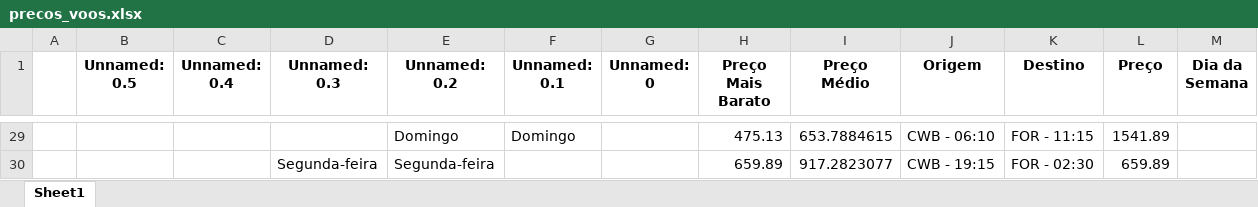
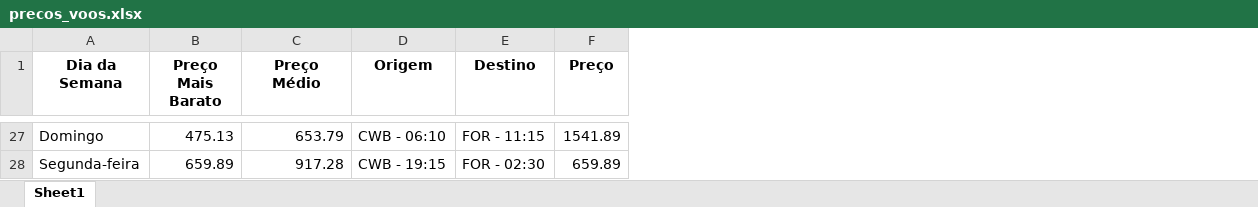
Before and after one commit to Joao-Rocha04/WebScraping_Passagens, an Excel workbook: precos_voos.xlsx, sheet Sheet1, drawn as a sheet; only a part is shown, gaps mark what is left out; values as stored, in another font and other column widths than the file's, no borders; removed rows and columns are numbered as before the commit, all else as after; the diff covers the shown part only; the diff names each change by its address in the sheet, - before the commit and + after, or states it on an @@ line.

```diff
--- a/precos_voos.xlsx (sheet Sheet1)
+++ b/precos_voos.xlsx (sheet Sheet1)
-column A, empty
-column B (Unnamed: 0.5), empty
-column C (Unnamed: 0.4), empty
-column D (Unnamed: 0.3), row 30: Segunda-feira
-column F (Unnamed: 0.1), row 29: Domingo
-column G (Unnamed: 0), empty
-column M (Dia da Semana), empty
-A1: Unnamed: 0.2
+A1: Dia da Semana
-C27 (Preço Médio): 653.7884615
+C27 (Preço Médio): 653.79
-C28 (Preço Médio): 917.2823077
+C28 (Preço Médio): 917.28
```
Also changed, not shown: other rows of this sheet, 1 other file.
